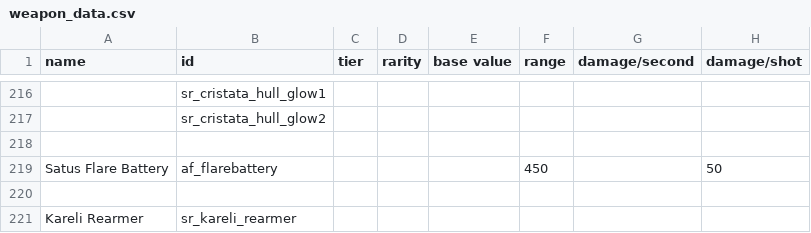
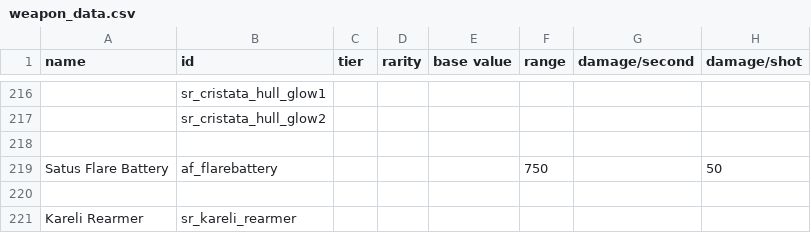
Before and after one commit to AndorasFederationSpy/Andoras_Federation, a CSV file: data/weapons/weapon_data.csv, drawn as a sheet; only a part is shown, gaps mark what is left out; the diff names each change by its address in the sheet, - before the commit and + after, or states it on an @@ line.

Commit message:
Update weapon_data.csv

```diff
--- a/data/weapons/weapon_data.csv
+++ b/data/weapons/weapon_data.csv
-F219 (range): 450
+F219 (range): 750
```
